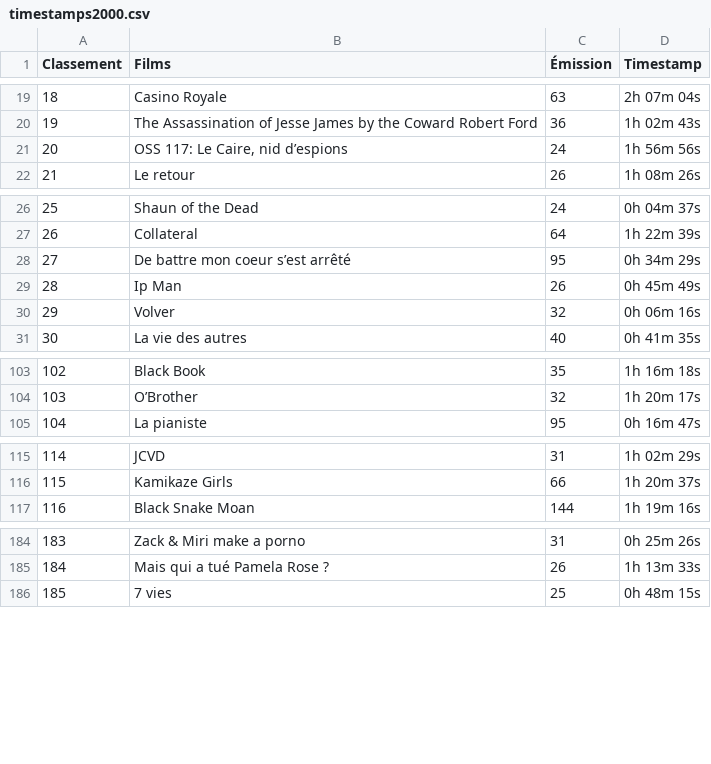
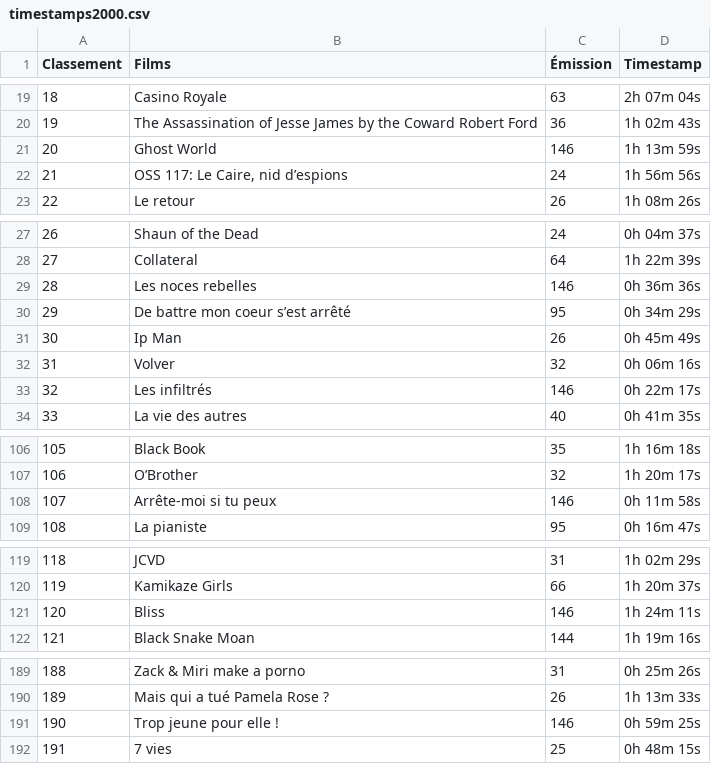
Before and after one commit to supercinemarbre/supercinemarbre.github.io, a CSV file: importer/data/timestamps2000.csv, drawn as a sheet; only a part is shown, gaps mark what is left out; addresses are those after the commit; the diff names each change by its address in the sheet, - before the commit and + after, or states it on an @@ line.

```diff
--- a/importer/data/timestamps2000.csv
+++ b/importer/data/timestamps2000.csv
+row 21: 20 | Ghost World | 146 | 1h 13m 59s
@@ column A (Classement) renumbered from row 22 down @@
+row 29: 28 | Les noces rebelles | 146 | 0h 36m 36s
+row 33: 32 | Les infiltrés | 146 | 0h 22m 17s
+row 108: 107 | Arrête-moi si tu peux | 146 | 0h 11m 58s
+row 121: 120 | Bliss | 146 | 1h 24m 11s
+row 191: 190 | Trop jeune pour elle ! | 146 | 0h 59m 25s
```
Also changed, not shown: 6 other files.
